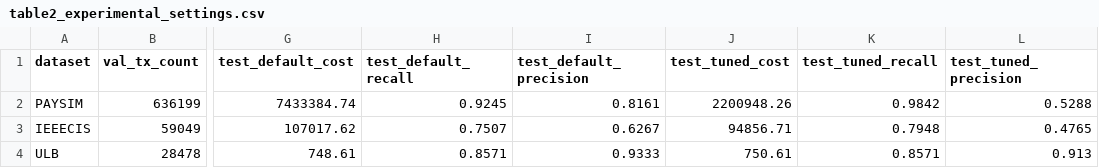
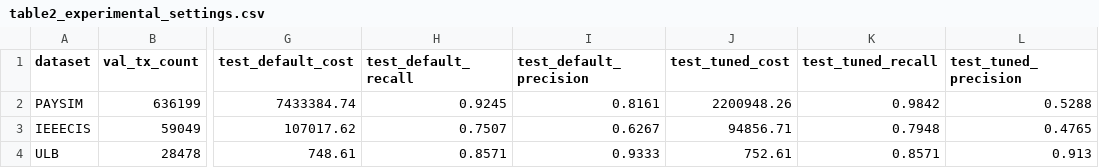
Before and after one commit to shyamp24/ACXIS-Fraud-Detection-and-Prediction, a CSV file: results_csv/table2_experimental_settings.csv, drawn as a sheet; only a part is shown, gaps mark what is left out; the diff names each change by its address in the sheet, - before the commit and + after, or states it on an @@ line.

```diff
--- a/results_csv/table2_experimental_settings.csv
+++ b/results_csv/table2_experimental_settings.csv
-J4 (test_tuned_cost): 750.61
+J4 (test_tuned_cost): 752.61
```
Also changed, not shown: results_csv/table1_algorithm1_summary.csv, results_csv/table4_baseline_benchmarks.csv, 17 other files.
